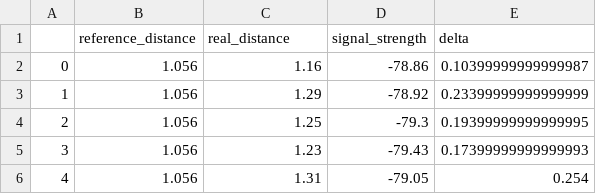
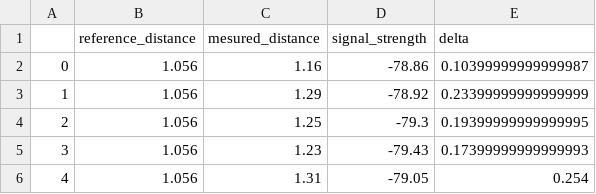
Before and after one commit to WojciechPtas/BIAI_2023, a CSV file: data.csv, drawn as a sheet; only a part is shown.

```diff
--- a/data.csv
+++ b/data.csv
@@ -1,2 +1,2 @@
-,reference_distance,real_distance,signal_strength,delta
+,reference_distance,mesured_distance,signal_strength,delta
 0,1.056,1.16,-78.86,0.10399999999999987
```
Also changed, not shown: 1 other file.
